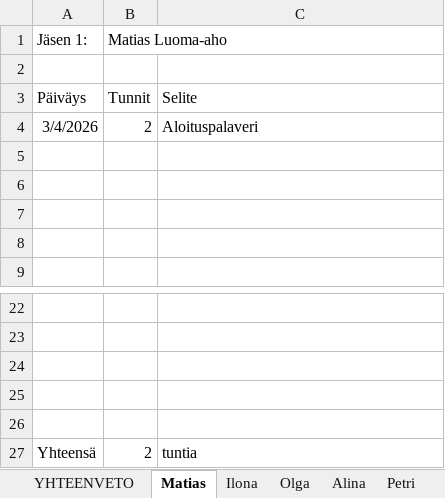
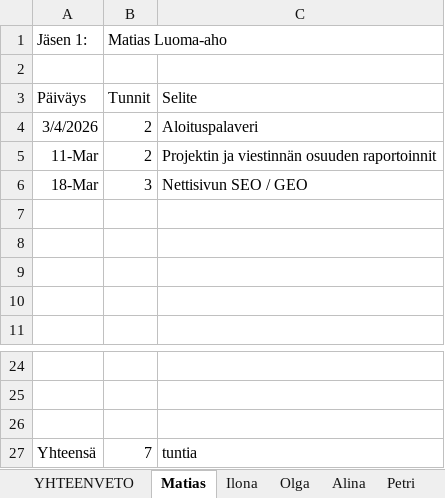
Before and after one commit to Malskes3432/Tuoteprojekti1, an Excel workbook: Muut/Tuntikirjanpito.xlsx, sheet Matias, drawn as a sheet; only a part is shown, gaps mark what is left out; values as stored, in another font and other column widths than the file's, no borders; removed rows and columns are numbered as before the commit, all else as after; the diff names each change by its address in the sheet, - before the commit and + after, or states it on an @@ line.

Commit message:
tuntikirjanpito päivitys

```diff
--- a/Muut/Tuntikirjanpito.xlsx (sheet Matias)
+++ b/Muut/Tuntikirjanpito.xlsx (sheet Matias)
+row 5: 11-Mar | 2 | Projektin ja viestinnän osuuden raportoinnit
+row 6: 18-Mar | 3 | Nettisivun SEO / GEO
-row 25: (empty)
-row 26: (empty)
-B27 (Matias Luoma-aho): 2
+B27 (Matias Luoma-aho): 7
```
Also changed, not shown: sheet YHTEENVETO, 1 other file.
